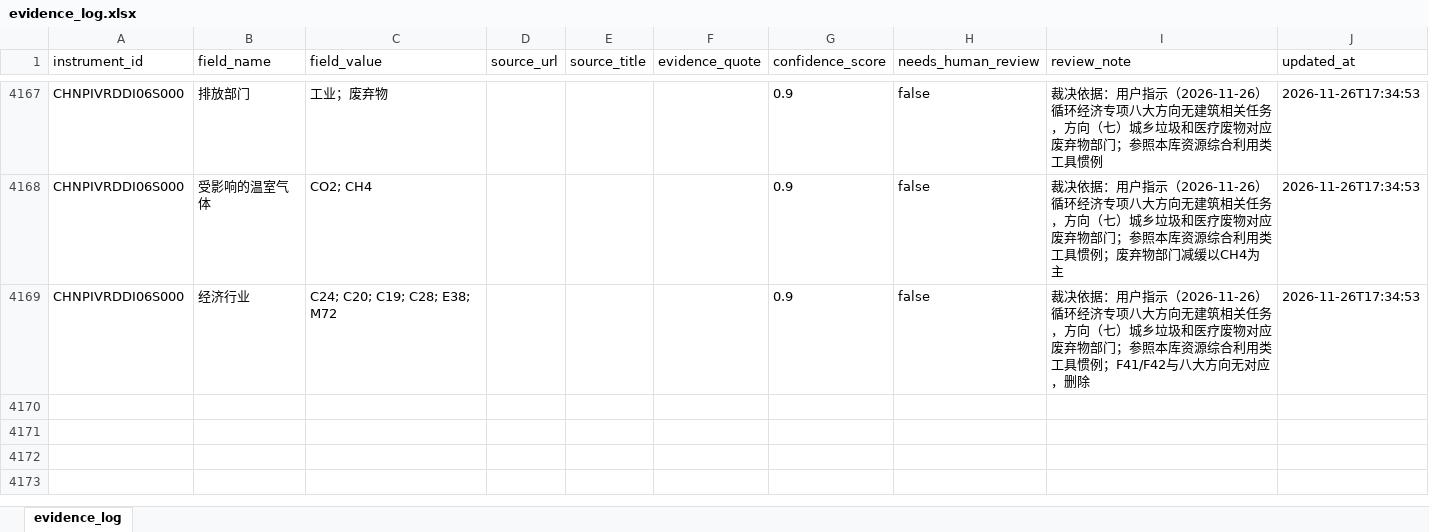
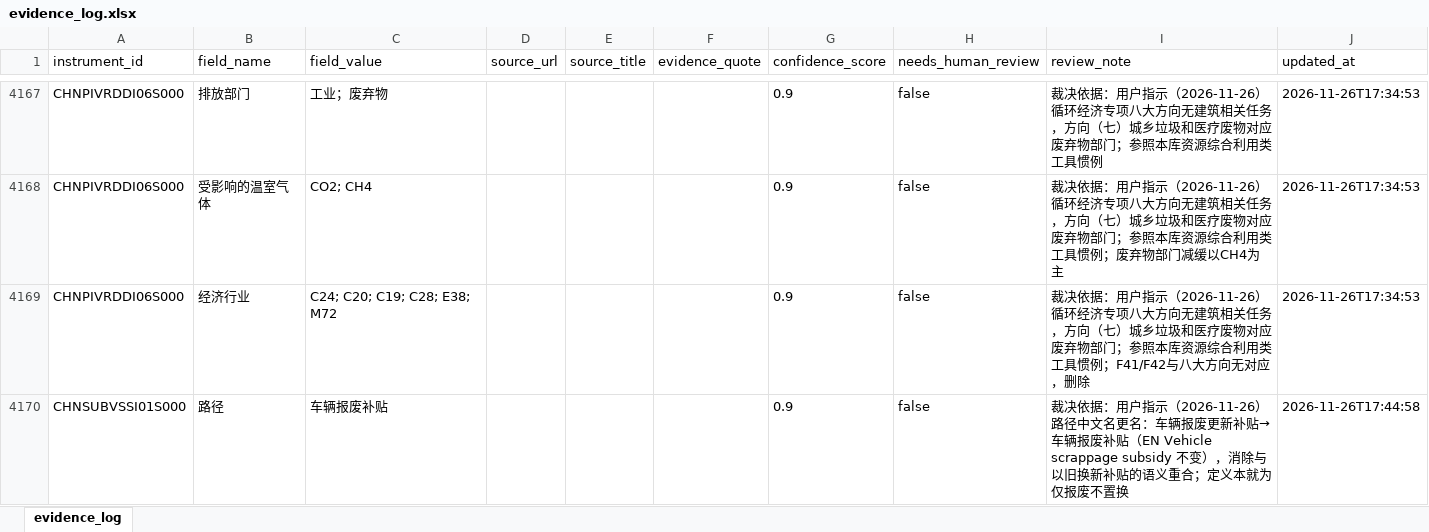
Before and after one commit to MGFPKU/CCPID, an Excel workbook: outputs/evidence_log.xlsx, sheet evidence_log, drawn as a sheet; only a part is shown, gaps mark what is left out; values as stored, in another font and other column widths than the file's, no borders; the diff names each change by its address in the sheet, - before the commit and + after, or states it on an @@ line.

Commit message:
Rename CN approach 车辆报废更新补贴 to 车辆报废补贴 (Vehicle scrappage subsidy) (CN+EN)

```diff
--- a/outputs/evidence_log.xlsx (sheet evidence_log)
+++ b/outputs/evidence_log.xlsx (sheet evidence_log)
+row 4170: CHNSUBVSSI01S000 | 路径 | 车辆报废补贴 |  |  |  | 0.9 | false | 裁决依据：用户指示（2026-11-26）路径中文名更名：车辆报废更新补贴→车辆报废补贴（EN Vehicle scrappage subsidy 不变），消除与以旧换新补贴的语义重合；定义本就为仅报废不置换 | 2026-11-26T17:44:58
```
Also changed, not shown: docs/CCPID_cn.xlsx, outputs/CCPID_cn.xlsx, 4 other files.
